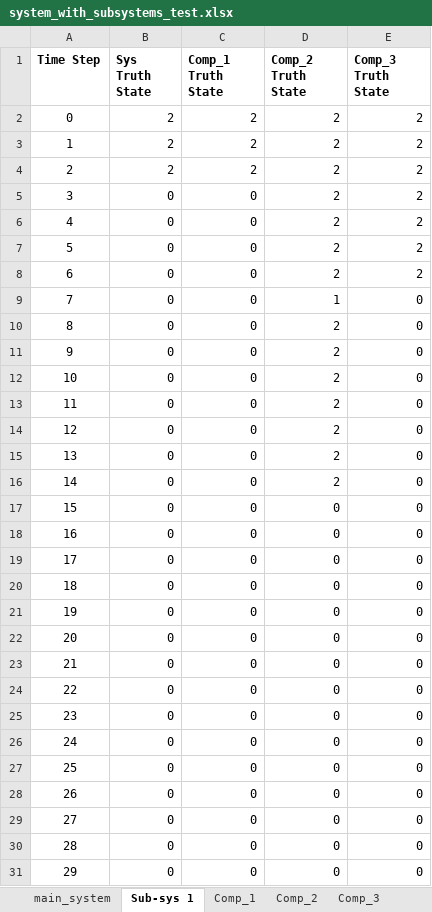
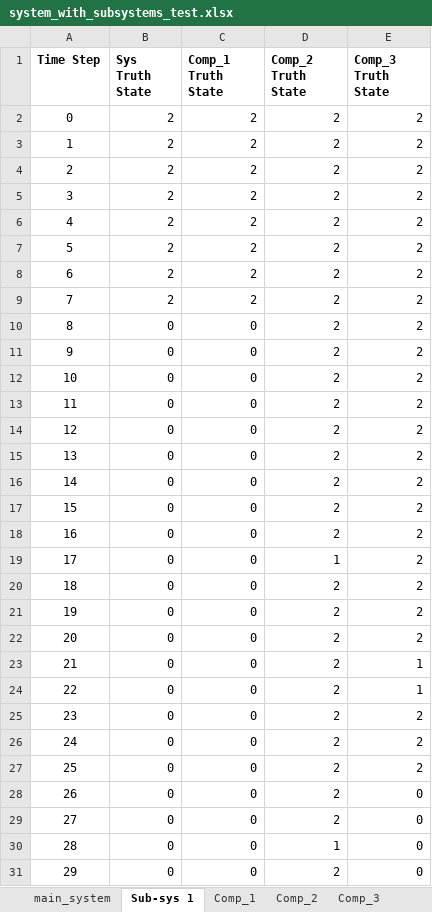
Before and after one commit to andreyaW/KISS, an Excel workbook: shipClassTests/testResults/system_with_subsystems_test.xlsx, sheet Sub-sys 1, drawn as a sheet; only a part is shown; values as stored, in another font and other column widths than the file's, no borders; the diff covers the shown part only; the diff names each change by its address in the sheet, - before the commit and + after, or states it on an @@ line.

```diff
--- a/shipClassTests/testResults/system_with_subsystems_test.xlsx (sheet Sub-sys 1)
+++ b/shipClassTests/testResults/system_with_subsystems_test.xlsx (sheet Sub-sys 1)
-B5:B9 (Sys Truth State): 0
+B5:B9 (Sys Truth State): 2
-C5:C9 (Comp_1 Truth State): 0
+C5:C9 (Comp_1 Truth State): 2
-D9 (Comp_2 Truth State): 1
+D9 (Comp_2 Truth State): 2
-E9:E22 (Comp_3 Truth State): 0
+E9:E22 (Comp_3 Truth State): 2
-D17:D18 (Comp_2 Truth State): 0
+D17:D18 (Comp_2 Truth State): 2
-D19 (Comp_2 Truth State): 0
+D19 (Comp_2 Truth State): 1
-D20:D29 (Comp_2 Truth State): 0
+D20:D29 (Comp_2 Truth State): 2
-E23:E24 (Comp_3 Truth State): 0
+E23:E24 (Comp_3 Truth State): 1
-E25:E27 (Comp_3 Truth State): 0
+E25:E27 (Comp_3 Truth State): 2
-D30 (Comp_2 Truth State): 0
+D30 (Comp_2 Truth State): 1
-D31 (Comp_2 Truth State): 0
+D31 (Comp_2 Truth State): 2
```
Also changed, not shown: 21 edited cells elsewhere in this sheet, sheet Sub-sys 2, sheet main_system, sheet Comp_8, sheet Comp_2, sheet Comp_4, sheet Comp_5, 4 more sheets, shipClassTests/AuxilaryPropulsionPlant_Reliability_Availability_Data.xlsx, shipClassTests/sensed_system_output.xlsx, 9 other files.
